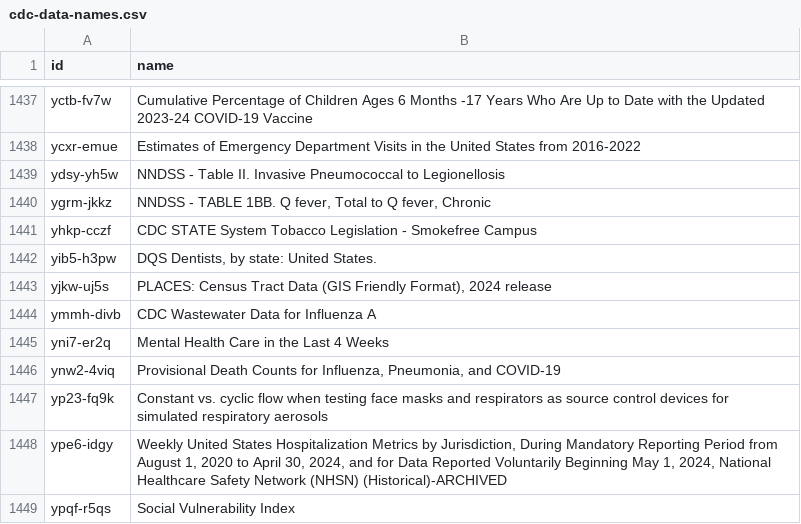
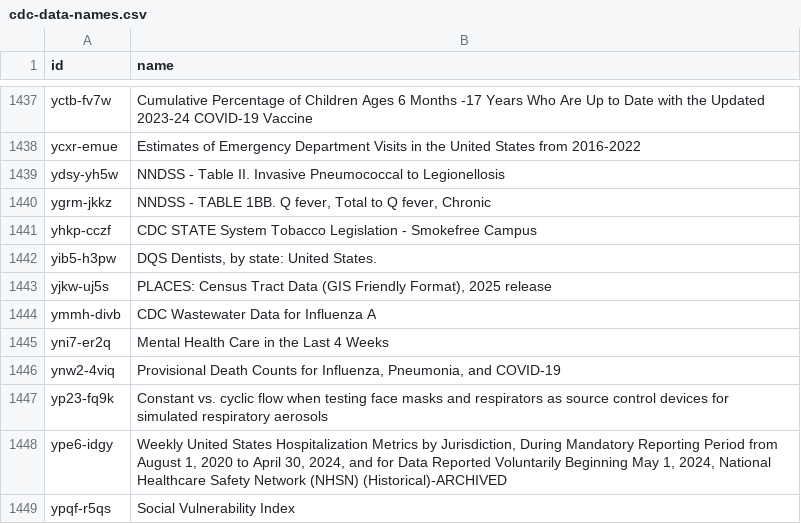
Before and after one commit to jemory/cdc-data-changes, a CSV file: exported_data/cdc-data-names.csv, drawn as a sheet; only a part is shown, gaps mark what is left out; the diff covers the shown part only.

```diff
--- a/exported_data/cdc-data-names.csv
+++ b/exported_data/cdc-data-names.csv
@@ -1442,3 +1442,3 @@ yhkp-cczf,CDC STATE System Tobacco Legislation - Smokefree Campus
 yib5-h3pw,"DQS Dentists, by state: United States."
-yjkw-uj5s,"PLACES: Census Tract Data (GIS Friendly Format), 2024 release"
+yjkw-uj5s,"PLACES: Census Tract Data (GIS Friendly Format), 2025 release"
 ymmh-divb,CDC Wastewater Data for Influenza A
```
Also changed, not shown: 5 edited cells elsewhere in this file, 2 other files.
